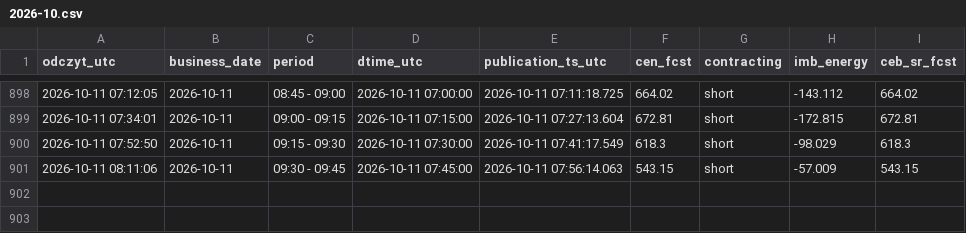
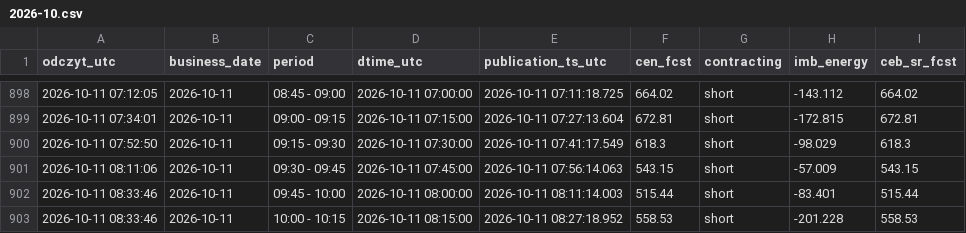
Before and after one commit to AgSon94/rb-cen-monitor, a CSV file: zapis/price-fcst/2026-10.csv, drawn as a sheet; only a part is shown, gaps mark what is left out.

Commit message:
zapis 2026-10-11 08:33 UTC

```diff
--- a/zapis/price-fcst/2026-10.csv
+++ b/zapis/price-fcst/2026-10.csv
@@ -901 +901,3 @@ odczyt_utc,business_date,period,dtime_utc,publication_ts_utc,cen_fcst,contractin
 2026-10-11 08:11:06,2026-10-11,09:30 - 09:45,2026-10-11 07:45:00,2026-10-11 07:56:14.063,543.15,short,-57.009,543.15
+2026-10-11 08:33:46,2026-10-11,09:45 - 10:00,2026-10-11 08:00:00,2026-10-11 08:11:14.003,515.44,short,-83.401,515.44
+2026-10-11 08:33:46,2026-10-11,10:00 - 10:15,2026-10-11 08:15:00,2026-10-11 08:27:18.952,558.53,short,-201.228,558.53
```
